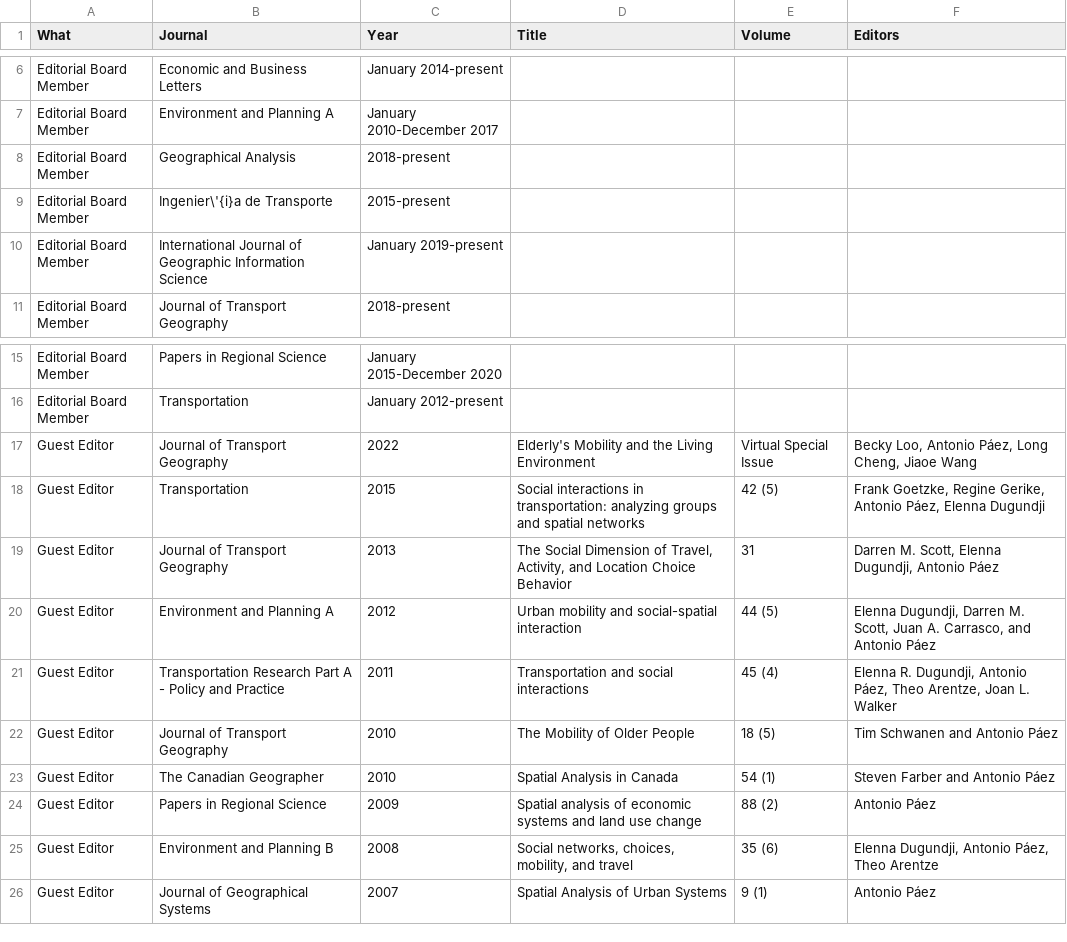
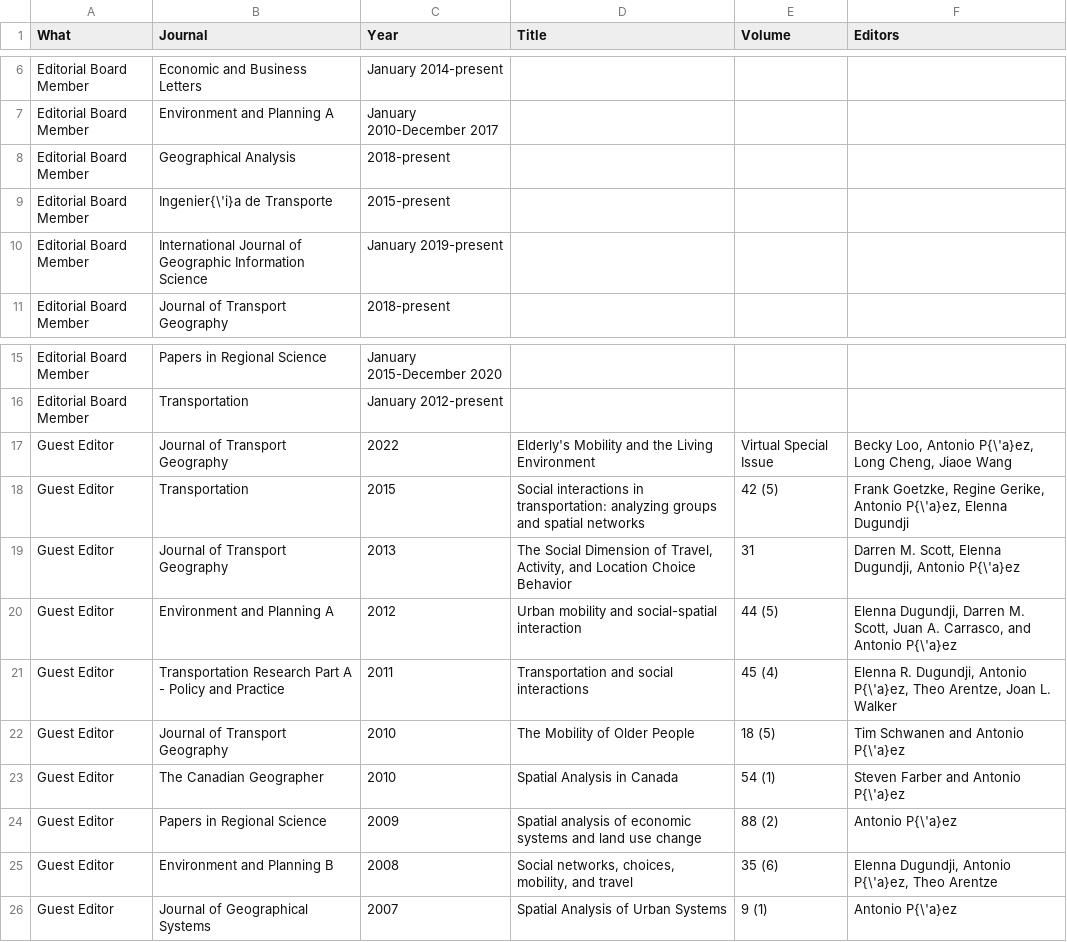
Before and after one commit to paezha/Official-CV, a CSV file: assets/editorial-board.csv, drawn as a sheet; only a part is shown, gaps mark what is left out; the diff names each change by its address in the sheet, - before the commit and + after, or states it on an @@ line.

```diff
--- a/assets/editorial-board.csv
+++ b/assets/editorial-board.csv
-B9 (Journal): Ingenier\'{i}a de Transporte
+B9 (Journal): Ingenier{\'i}a de Transporte
-F17 (Editors): …Loo, Antonio Páez, Long Cheng,…
+F17 (Editors): …Loo, Antonio P{\'a}ez, Long Cheng,…
-F18 (Editors): …Gerike, Antonio Páez, Elenna Dugundji
+F18 (Editors): …Gerike, Antonio P{\'a}ez, Elenna Dugundji
-F19 (Editors): …Dugundji, Antonio Páez
+F19 (Editors): …Dugundji, Antonio P{\'a}ez
-F20 (Editors): …and Antonio Páez
+F20 (Editors): …and Antonio P{\'a}ez
-F21 (Editors): …Dugundji, Antonio Páez, Theo Arentze,…
+F21 (Editors): …Dugundji, Antonio P{\'a}ez, Theo Arentze,…
-F22 (Editors): Tim Schwanen and Antonio Páez
+F22 (Editors): Tim Schwanen and Antonio P{\'a}ez
-F23 (Editors): Steven Farber and Antonio Páez
+F23 (Editors): Steven Farber and Antonio P{\'a}ez
-F24 (Editors): Antonio Páez
+F24 (Editors): Antonio P{\'a}ez
-F25 (Editors): Elenna Dugundji, Antonio Páez, Theo Arentze
+F25 (Editors): Elenna Dugundji, Antonio P{\'a}ez, Theo Arentze
-F26 (Editors): Antonio Páez
+F26 (Editors): Antonio P{\'a}ez
```
Also changed, not shown: assets/research-funding.csv, assets/talks.csv, 3 other files.
